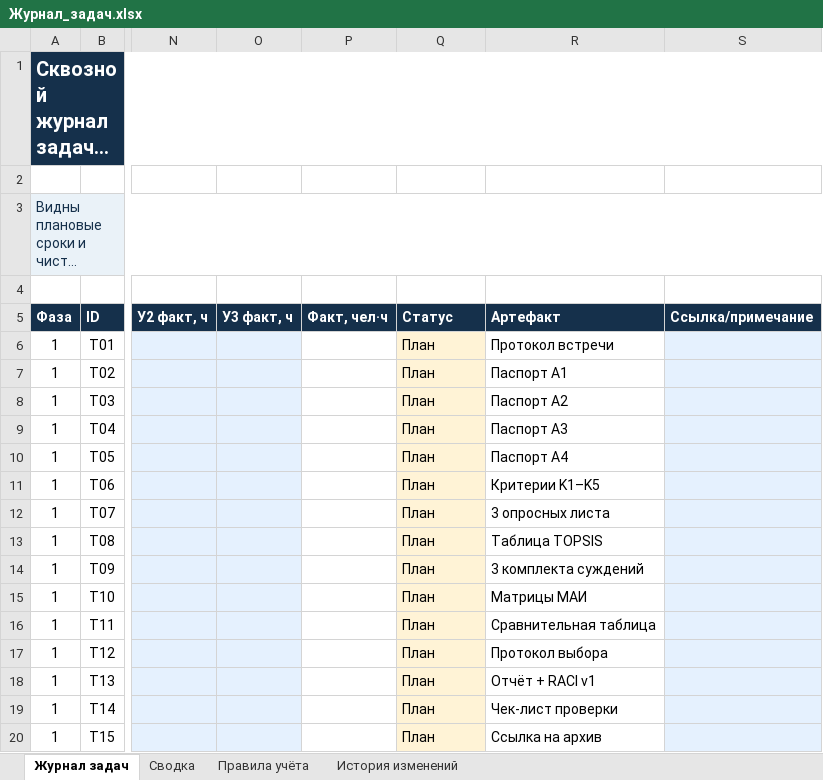
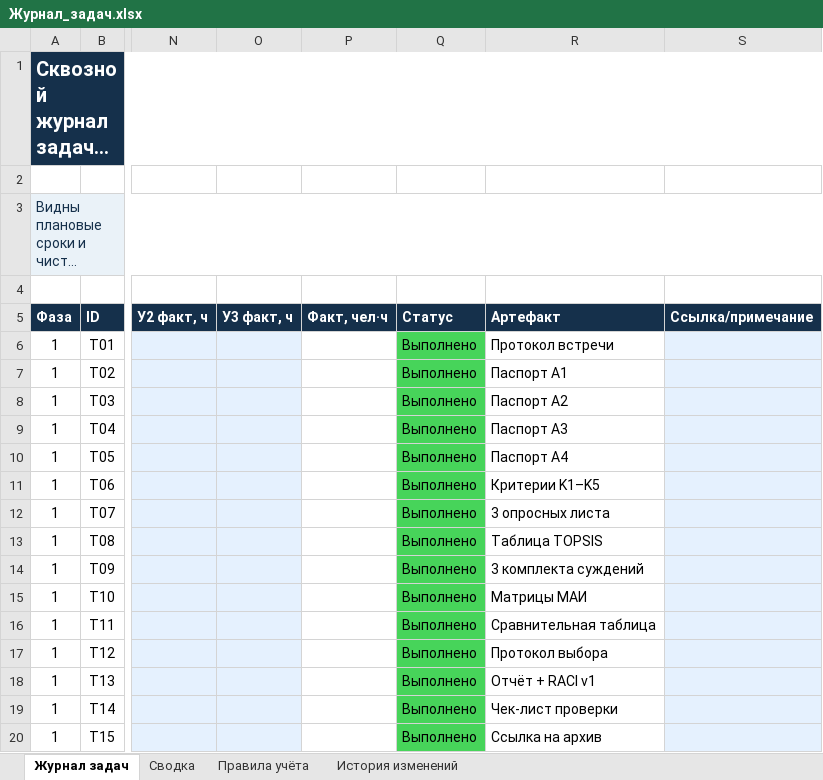
Before and after one commit to VlaydDetect/ProjectManagment, an Excel workbook: phase-01/management/Журнал_задач.xlsx, sheet Журнал задач, drawn as a sheet; only a part is shown, gaps mark what is left out; long unchanged cells end in …; values as stored, in another font and other column widths than the file's, no borders; the diff names each change by its address in the sheet, - before the commit and + after, or states it on an @@ line.

```diff
--- a/phase-01/management/Журнал_задач.xlsx (sheet Журнал задач)
+++ b/phase-01/management/Журнал_задач.xlsx (sheet Журнал задач)
-Q6:Q20 (Статус): План
+Q6:Q20 (Статус): Выполнено
-Q6:Q20 fill: #FFF3D6
+Q6:Q20 fill: #47D45A
```
Also changed, not shown: sheet История изменений, sheet Сводка, phase-01/calculations/Фаза_1_расчеты_TOPSIS_МАИ.xlsx, phase-01/management/RACI_сквозная.xlsx, 1 other file.
